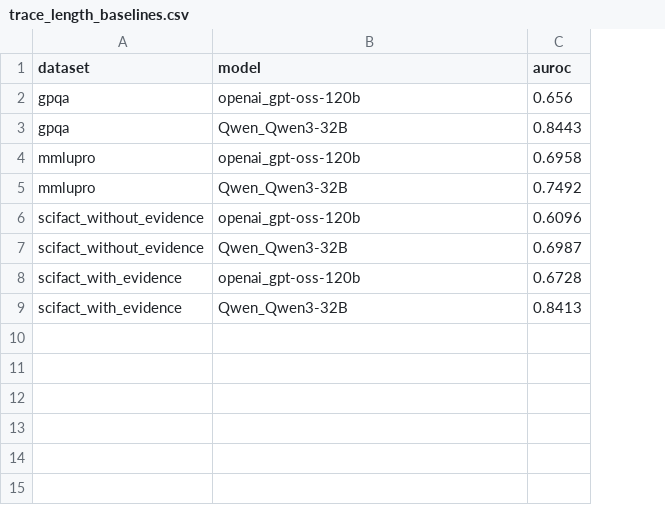
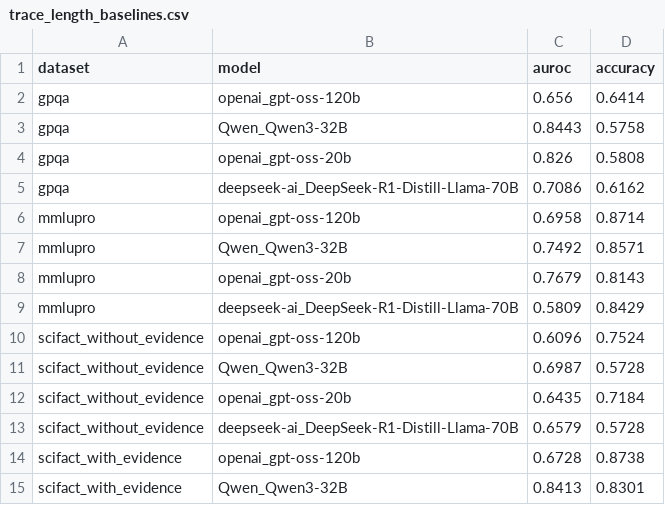
Before and after one commit to bhushansshah/llm-uncertainty-project, a CSV file: results/trace_length_baselines.csv, drawn as a sheet; addresses are those after the commit; the diff names each change by its address in the sheet, - before the commit and + after, or states it on an @@ line.

```diff
--- a/results/trace_length_baselines.csv
+++ b/results/trace_length_baselines.csv
+column D (accuracy), rows 2-3: 0.6414 | 0.5758; rows 6-7: 0.8714 | 0.8571; rows 10-11: 0.7524 | 0.5728; rows 14-15: 0.8738 | 0.8301
+row 4: gpqa | openai_gpt-oss-20b | 0.826 | 0.5808
+row 5: gpqa | deepseek-ai_DeepSeek-R1-Distill-Llama-70B | 0.7086 | 0.6162
+row 8: mmlupro | openai_gpt-oss-20b | 0.7679 | 0.8143
+row 9: mmlupro | deepseek-ai_DeepSeek-R1-Distill-Llama-70B | 0.5809 | 0.8429
+row 12: scifact_without_evidence | openai_gpt-oss-20b | 0.6435 | 0.7184
+row 13: scifact_without_evidence | deepseek-ai_DeepSeek-R1-Distill-Llama-70B | 0.6579 | 0.5728
```
Also changed, not shown: results/answer_prob_baselines.csv, results/avg_logprobs_baselines.csv, 11 other files.
